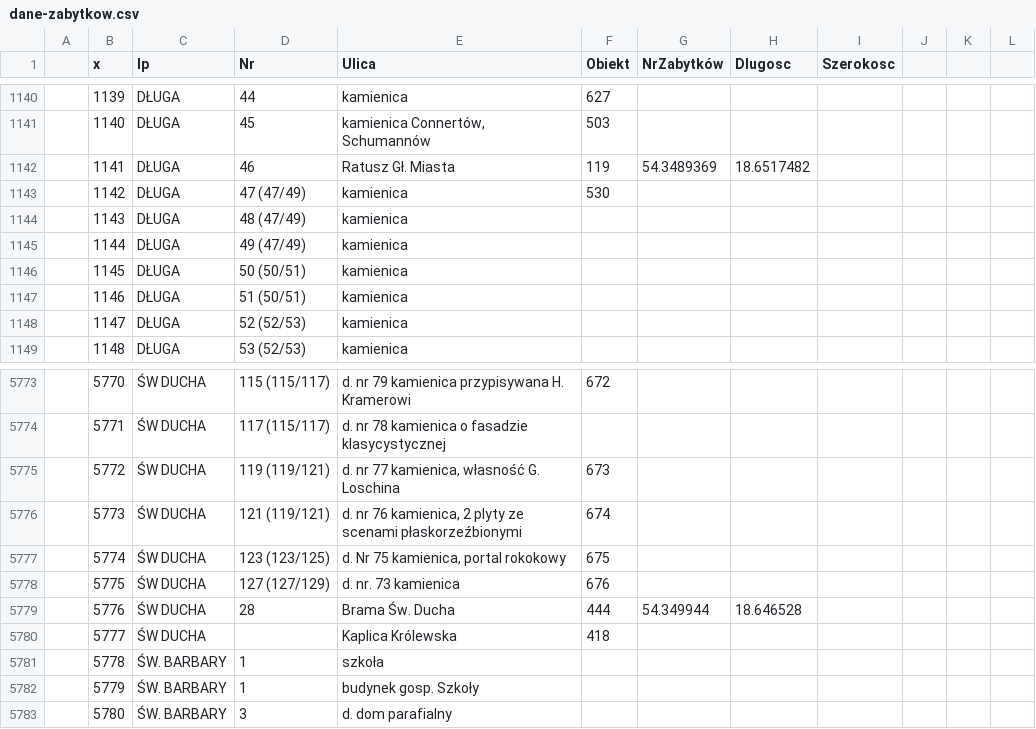
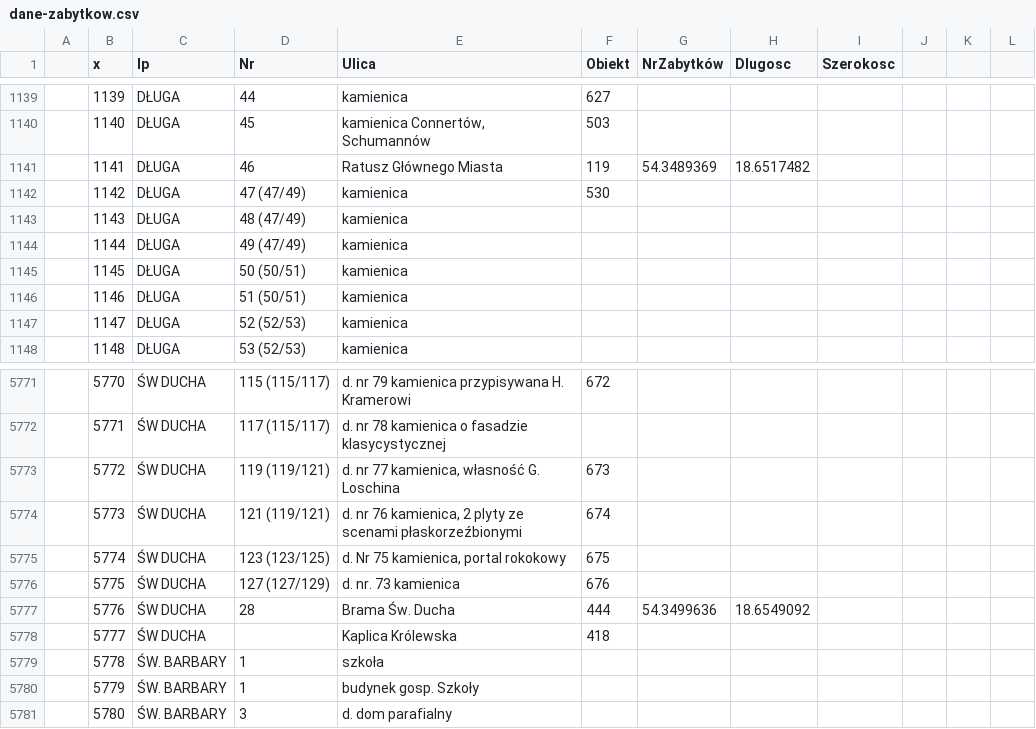
Before and after one commit to infoshareacademy/jfdd-monuments-app, a CSV file: data/dane-zabytkow.csv, drawn as a sheet; only a part is shown, gaps mark what is left out; the diff covers the shown part only.

```diff
--- a/data/dane-zabytkow.csv
+++ b/data/dane-zabytkow.csv
@@ -1141,3 +1140,3 @@
 ,1140,DŁUGA,45,"kamienica Connertów, Schumannów",503,,,,,
-,1141,DŁUGA,46,Ratusz Gł. Miasta,119,54.3489369,18.6517482,,,
+,1141,DŁUGA,46,Ratusz Głównego Miasta,119,54.3489369,18.6517482,,,
 ,1142,DŁUGA,47 (47/49),kamienica,530,,,,,
@@ -5778,3 +5776,3 @@
 ,5775,ŚW DUCHA,127 (127/129),d. nr. 73 kamienica,676,,,,,
-,5776,ŚW DUCHA,28,Brama Św. Ducha,444,54.349944, 18.646528,,,
+,5776,ŚW DUCHA,28,Brama Św. Ducha,444,54.3499636,18.6549092,,,
 ,5777,ŚW DUCHA,,Kaplica Królewska,418,,,,,
```
Also changed, not shown: 3 removed rows and 21 edited cells elsewhere in this file, 2 other files.
